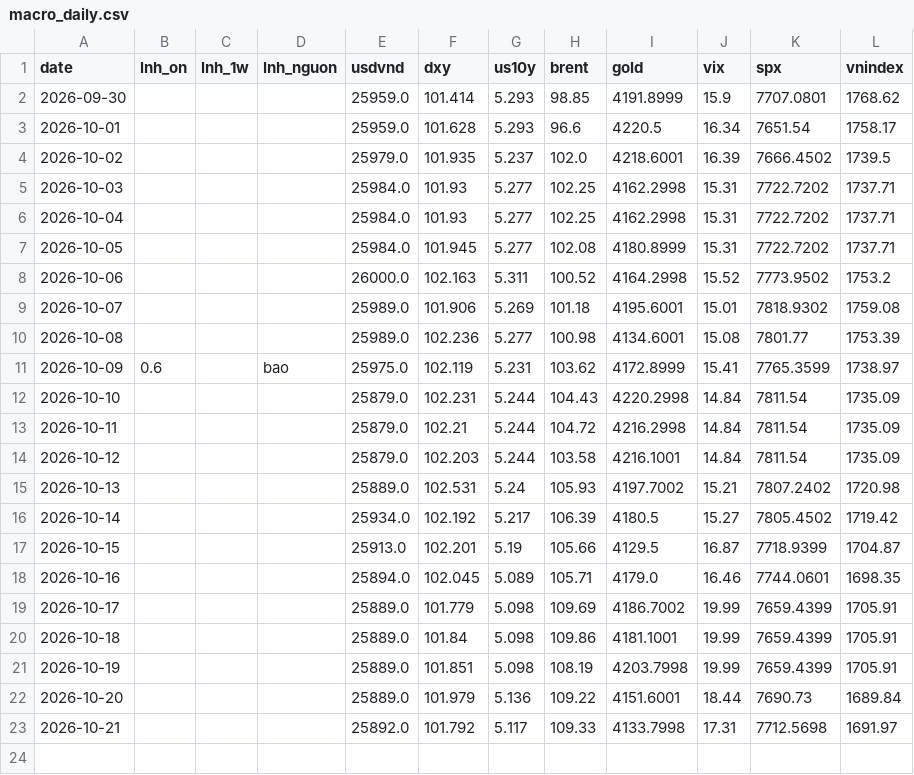
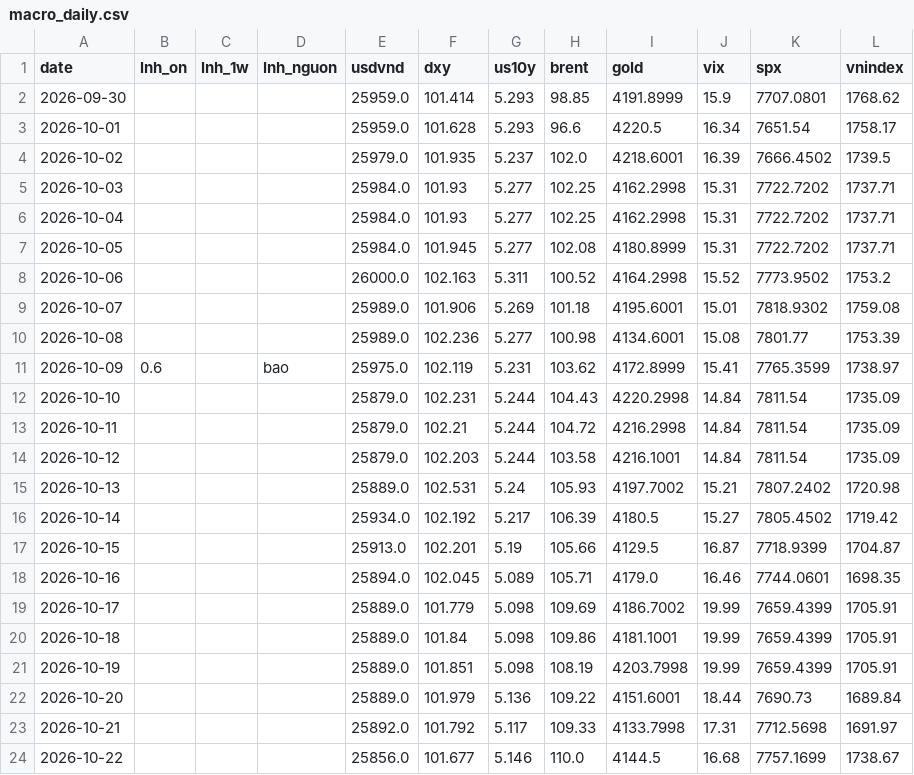
Before and after one commit to hson07071979/nsi-tin, a CSV file: data/macro_daily.csv, drawn as a sheet.

```diff
--- a/data/macro_daily.csv
+++ b/data/macro_daily.csv
@@ -23 +23,2 @@ date,lnh_on,lnh_1w,lnh_nguon,usdvnd,dxy,us10y,brent,gold,vix,spx,vnindex
 2026-10-21,,,,25892.0,101.792,5.117,109.33,4133.7998,17.31,7712.5698,1691.97
+2026-10-22,,,,25856.0,101.677,5.146,110.0,4144.5,16.68,7757.1699,1738.67
```
Also changed, not shown: 6 other files.
